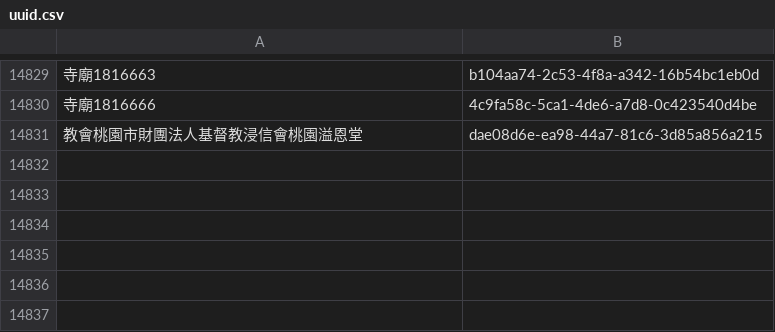
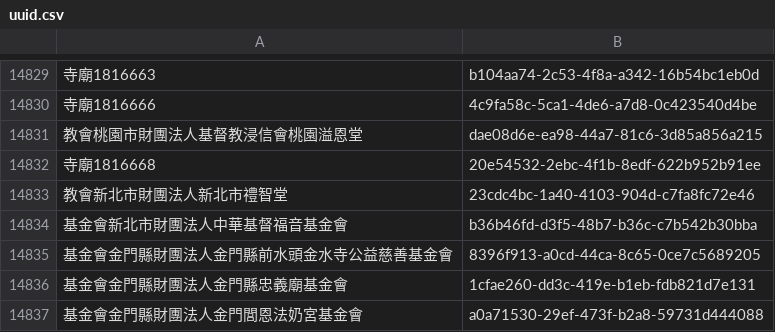
Before and after one commit to kiang/religion, a CSV file: data/uuid.csv, drawn as a sheet; only a part is shown, gaps mark what is left out; the diff names each change by its address in the sheet, - before the commit and + after, or states it on an @@ line.

```diff
--- a/data/uuid.csv
+++ b/data/uuid.csv
+row 14832: 寺廟1816668 | 20e54532-2ebc-4f1b-8edf-622b952b91ee
+row 14833: 教會新北市財團法人新北市禮智堂 | 23cdc4bc-1a40-4103-904d-c7fa8fc72e46
+row 14834: 基金會新北市財團法人中華基督福音基金會 | b36b46fd-d3f5-48b7-b36c-c7b542b30bba
+row 14835: 基金會金門縣財團法人金門縣前水頭金水寺公益慈善基金會 | 8396f913-a0cd-44ca-8c65-0ce7c5689205
+row 14836: 基金會金門縣財團法人金門縣忠義廟基金會 | 1cfae260-dd3c-419e-b1eb-fdb821d7e131
+row 14837: 基金會金門縣財團法人金門閭恩法奶宮基金會 | a0a71530-29ef-473f-b2a8-59731d444088
```
Also changed, not shown: data/count.csv, data/missing.csv, 24 other files.
